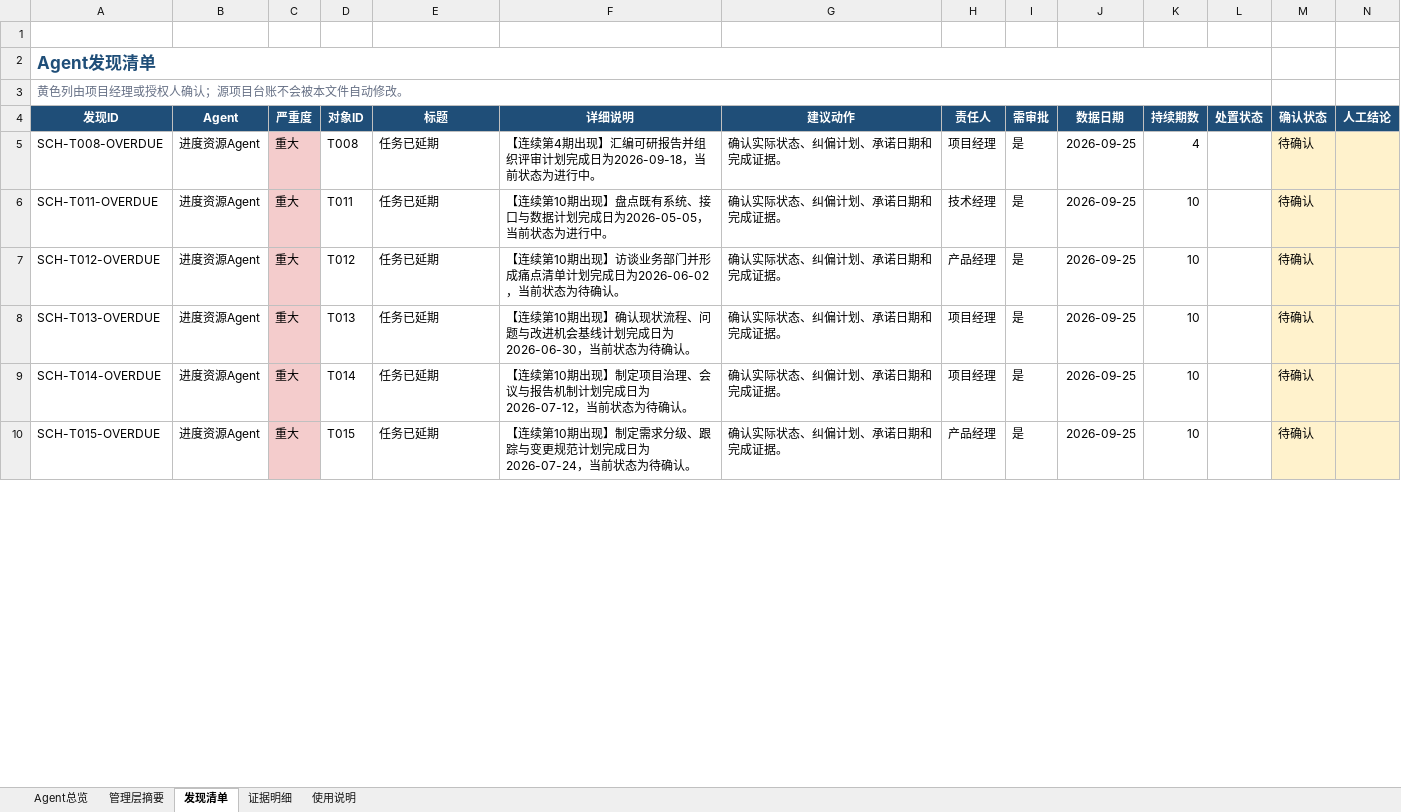
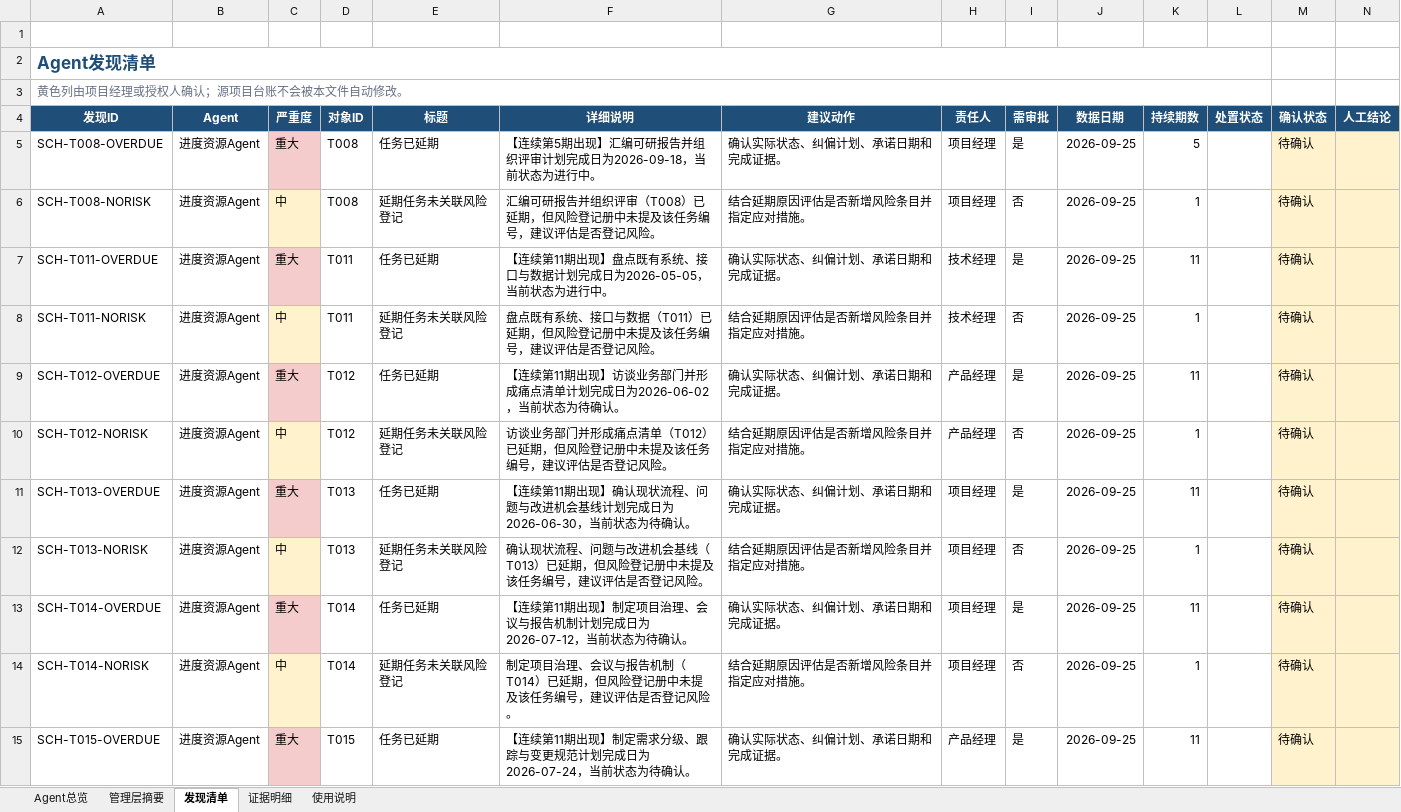
Before and after one commit to zhaolux/ai_pmo, an Excel workbook: 合同全生命周期管理系统-项目管理套件/11_AI_PMO中心/AI PMO-Agent运行结果-20260925-V1.xlsx, sheet 发现清单, drawn as a sheet; only a part is shown; values as stored, in another font and other column widths than the file's, no borders; addresses are those after the commit; the diff covers the shown part only; the diff names each change by its address in the sheet, - before the commit and + after, or states it on an @@ line.

Commit message:
规则层收官：缺陷Aging挂账分级+延期任务与风险登记册交叉核对（TDD 4项）
- 质量验收Agent：未关闭严重缺陷按发现日期挂账，满4周升重大并改标题'严重缺陷长期未关闭'，未满附挂账周数
- 进度资源Agent：签名增加风险登记册输入，延期任务编号在风险册全表文本无留痕时输出'延期任务未关联风险登记'（中severity、建议评估、不需审批）
- orchestrator与3处测试调用点同步传参；全量回归162项通过

```diff
--- a/合同全生命周期管理系统-项目管理套件/11_AI_PMO中心/AI PMO-Agent运行结果-20260925-V1.xlsx (sheet 发现清单)
+++ b/合同全生命周期管理系统-项目管理套件/11_AI_PMO中心/AI PMO-Agent运行结果-20260925-V1.xlsx (sheet 发现清单)
-F5 (详细说明): 【连续第4期出现】…
+F5 (详细说明): 【连续第5期出现】…
-K5 (持续期数): 4
+K5 (持续期数): 5
+row 6: SCH-T008-NORISK | 进度资源Agent | 中 | T008 | 延期任务未关联风险登记 | 汇编可研报告并组织评审（T008）已延期，但风险登记册中未提及该任务编号，建议评估是否登记风险。 | 结合延期原因评估是否新增风险条目并指定应对措施。 | 项目经理 | 否 | 2026-09-25 | 1 |  | 待确认
-F7 (详细说明): 【连续第10期出现】…
+F7 (详细说明): 【连续第11期出现】…
-K7 (持续期数): 10
+K7 (持续期数): 11
+row 8: SCH-T011-NORISK | 进度资源Agent | 中 | T011 | 延期任务未关联风险登记 | 盘点既有系统、接口与数据（T011）已延期，但风险登记册中未提及该任务编号，建议评估是否登记风险。 | 结合延期原因评估是否新增风险条目并指定应对措施。 | 技术经理 | 否 | 2026-09-25 | 1 |  | 待确认
-F9 (详细说明): 【连续第10期出现】…
+F9 (详细说明): 【连续第11期出现】…
-K9 (持续期数): 10
+K9 (持续期数): 11
+row 10: SCH-T012-NORISK | 进度资源Agent | 中 | T012 | 延期任务未关联风险登记 | 访谈业务部门并形成痛点清单（T012）已延期，但风险登记册中未提及该任务编号，建议评估是否登记风险。 | 结合延期原因评估是否新增风险条目并指定应对措施。 | 产品经理 | 否 | 2026-09-25 | 1 |  | 待确认
-F11 (详细说明): 【连续第10期出现】…
+F11 (详细说明): 【连续第11期出现】…
-K11 (持续期数): 10
+K11 (持续期数): 11
+row 12: SCH-T013-NORISK | 进度资源Agent | 中 | T013 | 延期任务未关联风险登记 | 确认现状流程、问题与改进机会基线（T013）已延期，但风险登记册中未提及该任务编号，建议评估是否登记风险。 | 结合延期原因评估是否新增风险条目并指定应对措施。 | 项目经理 | 否 | 2026-09-25 | 1 |  | 待确认
-F13 (详细说明): 【连续第10期出现】…
+F13 (详细说明): 【连续第11期出现】…
-K13 (持续期数): 10
+K13 (持续期数): 11
+row 14: SCH-T014-NORISK | 进度资源Agent | 中 | T014 | 延期任务未关联风险登记 | 制定项目治理、会议与报告机制（T014）已延期，但风险登记册中未提及该任务编号，建议评估是否登记风险。 | 结合延期原因评估是否新增风险条目并指定应对措施。 | 项目经理 | 否 | 2026-09-25 | 1 |  | 待确认
-F15 (详细说明): 【连续第10期出现】…
+F15 (详细说明): 【连续第11期出现】…
-K15 (持续期数): 10
+K15 (持续期数): 11
```
Also changed, not shown: 16 added rows and 96 edited cells elsewhere in this sheet, sheet 证据明细, sheet Agent总览, sheet 管理层摘要, sheet 使用说明, 9 other files.
